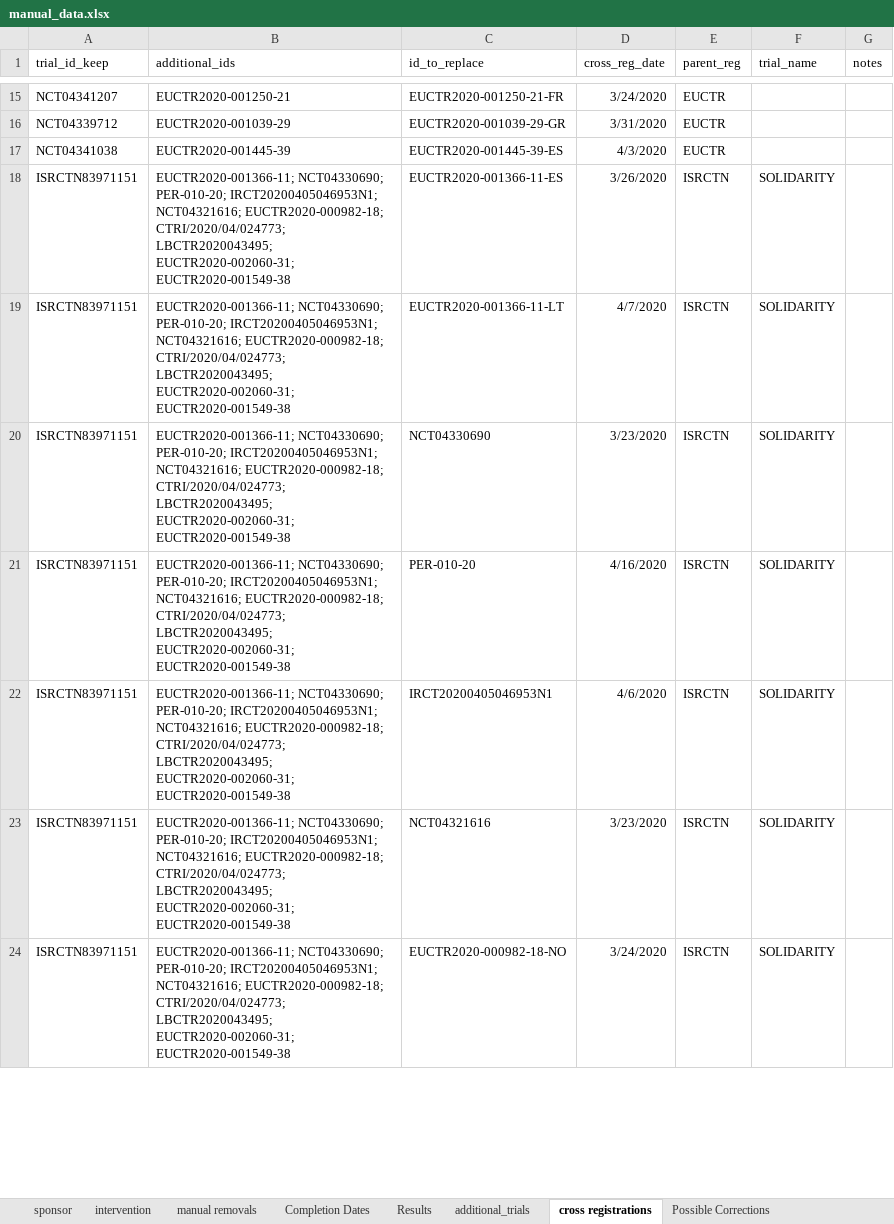
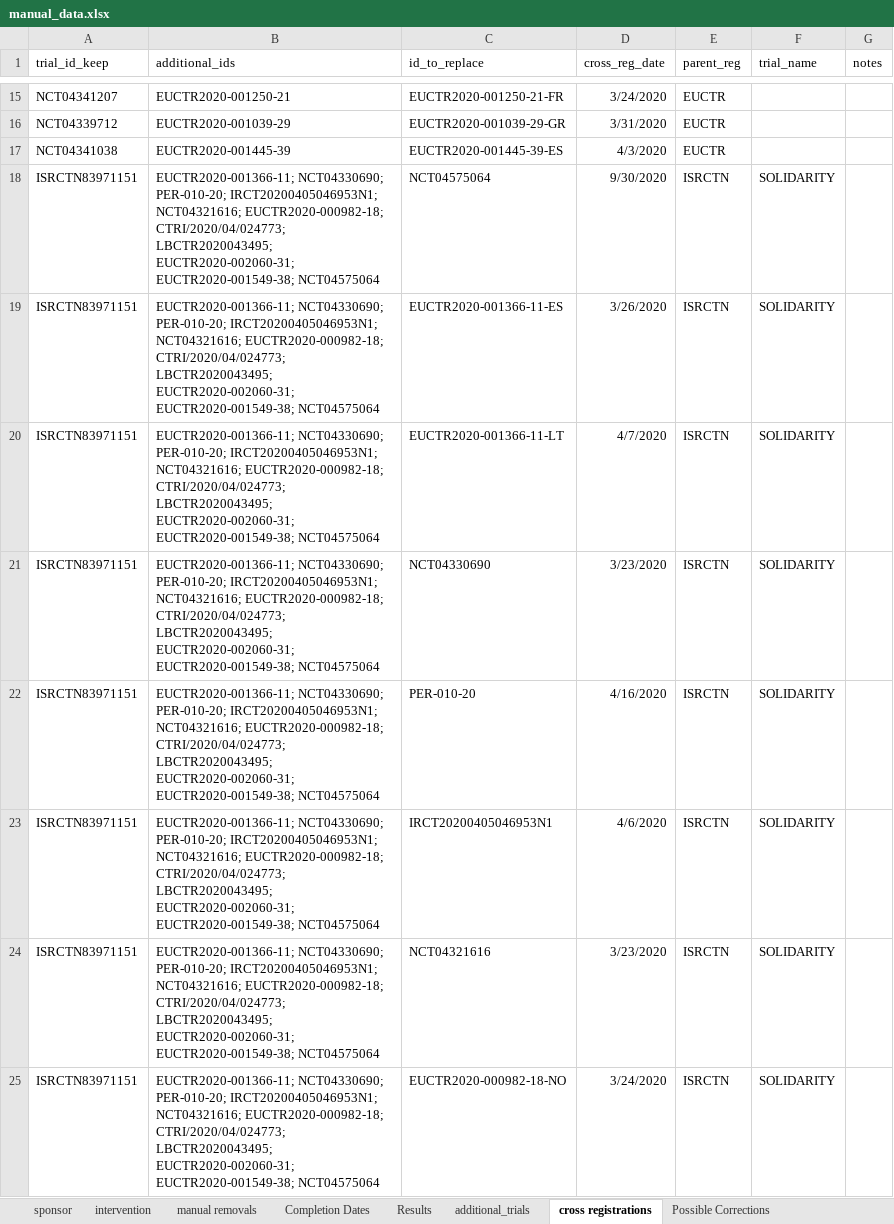
Before and after one commit to ebmdatalab/covid_trials_tracker-covid, an Excel workbook: notebooks/manual_data.xlsx, sheet cross registrations, drawn as a sheet; only a part is shown, gaps mark what is left out; values as stored, in another font and other column widths than the file's, no borders; addresses are those after the commit; the diff covers the shown part only; the diff names each change by its address in the sheet, - before the commit and + after, or states it on an @@ line.

```diff
--- a/notebooks/manual_data.xlsx (sheet cross registrations)
+++ b/notebooks/manual_data.xlsx (sheet cross registrations)
+row 18: ISRCTN83971151 | EUCTR2020-001366-11; NCT04330690; PER-010-20; IRCT20200405046953N1; NCT04321616; EUCTR2020-000982-18; CTRI/2020/04/024773; LBCTR2020043495; EUCTR2020-002060-31; EUCTR2020-001549-38; NCT04575064 | NCT04575064 | 9/30/2020 | ISRCTN | SOLIDARITY
-B19:B25 (additional_ids): …LBCTR2020043495; EUCTR2020-002060-31; EUCTR2020-001549-38
+B19:B25 (additional_ids): …LBCTR2020043495; EUCTR2020-002060-31; EUCTR2020-001549-38; NCT04575064
```
Also changed, not shown: 18 added rows, 2 removed rows and 11 edited cells elsewhere in this sheet, sheet intervention, sheet Completion Dates, sheet sponsor, sheet manual removals, sheet additional_trials, sheet Results, 19 other files.
